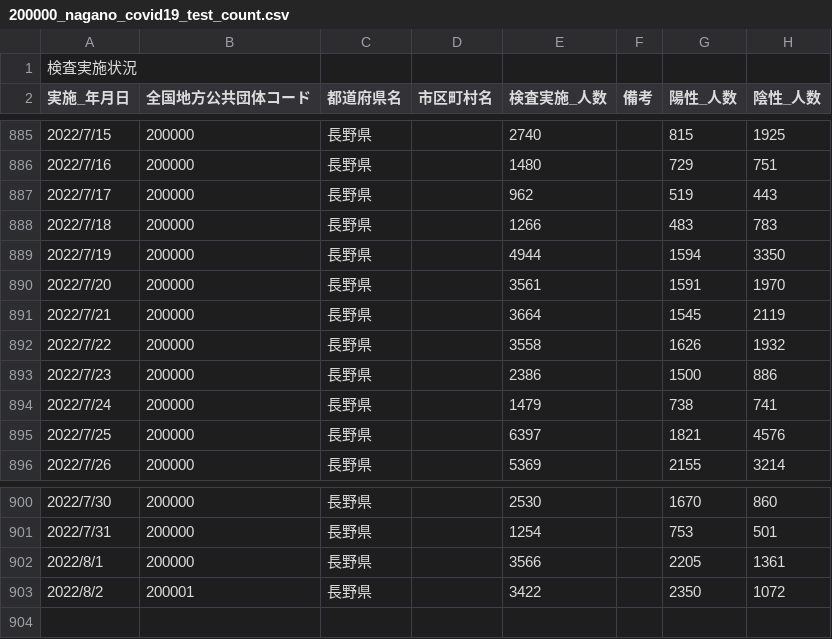
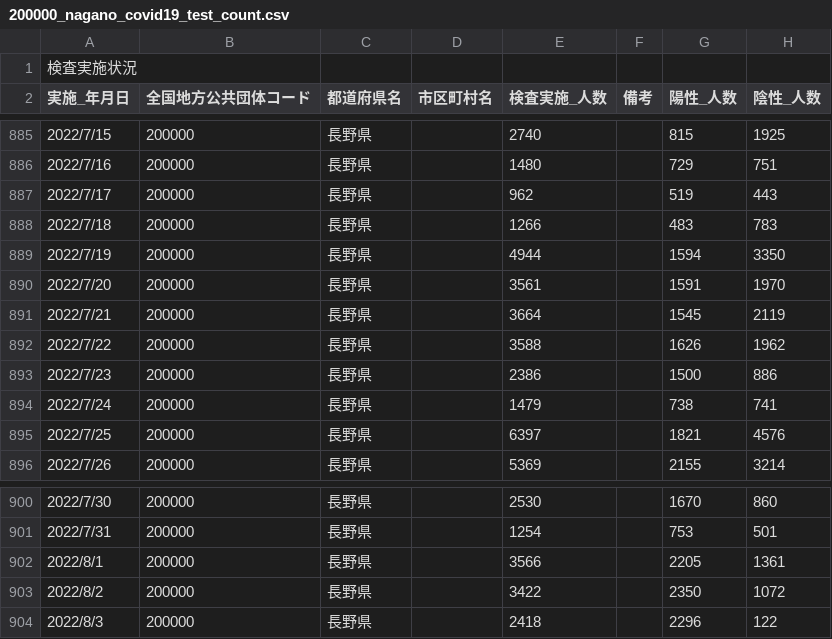
Before and after one commit to wataruoguchi/covid19_nagano_csv_to_json, a CSV file: src/.encoded/200000_nagano_covid19_test_count.csv, drawn as a sheet; only a part is shown, gaps mark what is left out.

```diff
--- a/src/.encoded/200000_nagano_covid19_test_count.csv
+++ b/src/.encoded/200000_nagano_covid19_test_count.csv
@@ -891,3 +891,3 @@
 2022/7/21,200000,長野県,,3664,,1545,2119
-2022/7/22,200000,長野県,,3558,,1626,1932
+2022/7/22,200000,長野県,,3588,,1626,1962
 2022/7/23,200000,長野県,,2386,,1500,886
@@ -902,2 +902,3 @@
 2022/8/1,200000,長野県,,3566,,2205,1361
-2022/8/2,200001,長野県,,3422,,2350,1072
+2022/8/2,200000,長野県,,3422,,2350,1072
+2022/8/3,200000,長野県,,2418,,2296,122
```
Also changed, not shown: src/.encoded/test_count.csv, 3 other files.
